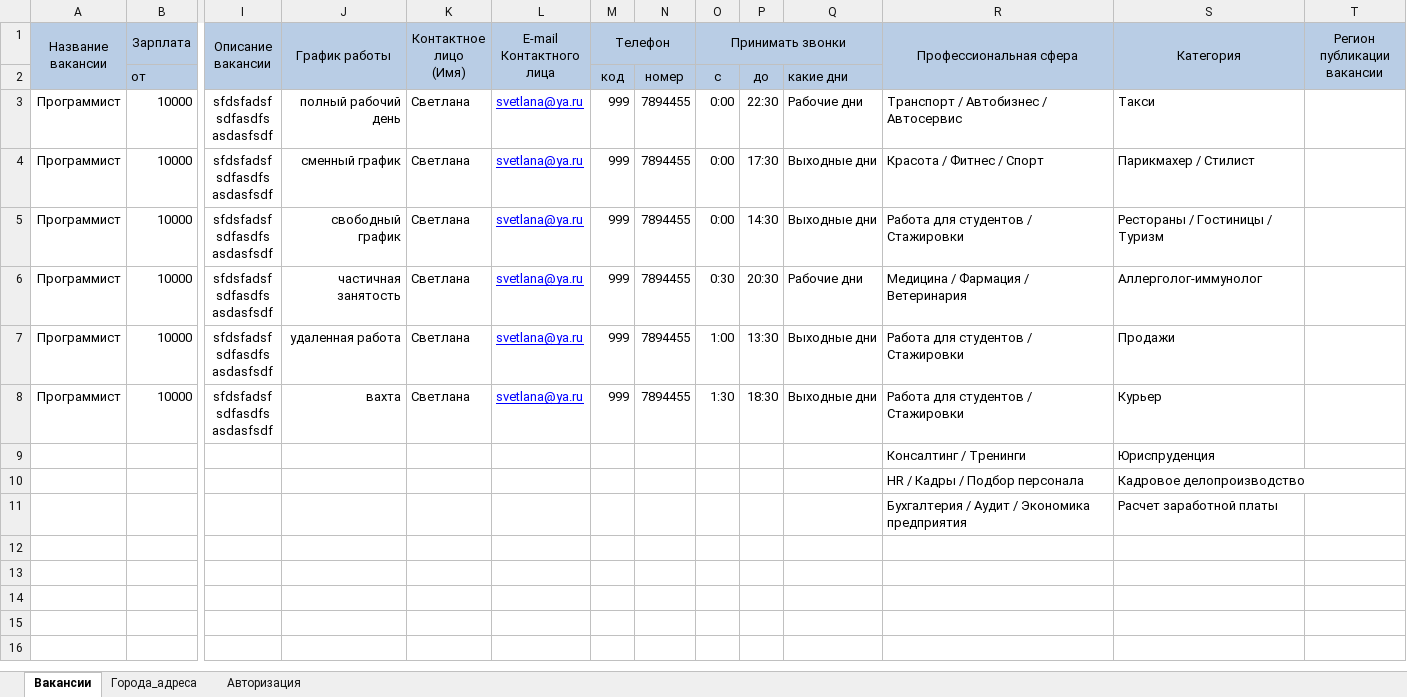
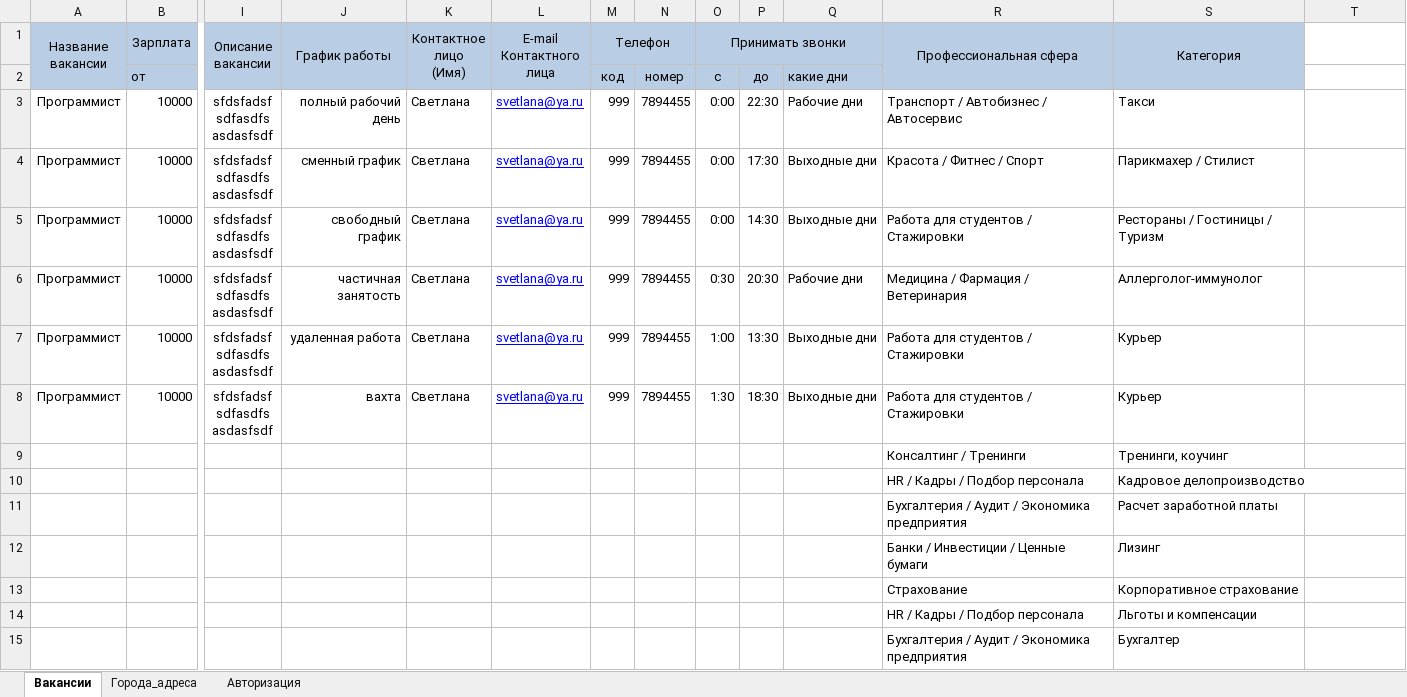
Before and after one commit to shweper/rabota.ru, an Excel workbook: DATA.xlsx, sheet Вакансии, drawn as a sheet; only a part is shown, gaps mark what is left out; values as stored, in another font and other column widths than the file's, no borders; removed rows and columns are numbered as before the commit, all else as after; rows hold the shown columns only; the diff names each change by its address in the sheet, - before the commit and + after, or states it on an @@ line.

Commit message:
Add files via upload

```diff
--- a/DATA.xlsx (sheet Вакансии)
+++ b/DATA.xlsx (sheet Вакансии)
-T1: Регион публикации вакансии
+T1: (empty)
-T1:T2 fill: #B9CDE5
+T1:T2 fill: none
-T1:T2 merged
-S7 (Категория): Продажи
+S7 (Категория): Курьер
-S9 (Категория): Юриспруденция
+S9 (Категория): Тренинги, коучинг
+row 12:  |  |  |  |  |  |  |  |  |  |  | Банки / Инвестиции / Ценные бумаги | Лизинг
+row 13:  |  |  |  |  |  |  |  |  |  |  | Страхование | Корпоративное страхование
+row 14:  |  |  |  |  |  |  |  |  |  |  | HR / Кадры / Подбор персонала | Льготы и компенсации
+row 15:  |  |  |  |  |  |  |  |  |  |  | Бухгалтерия / Аудит / Экономика предприятия | Бухгалтер
```
